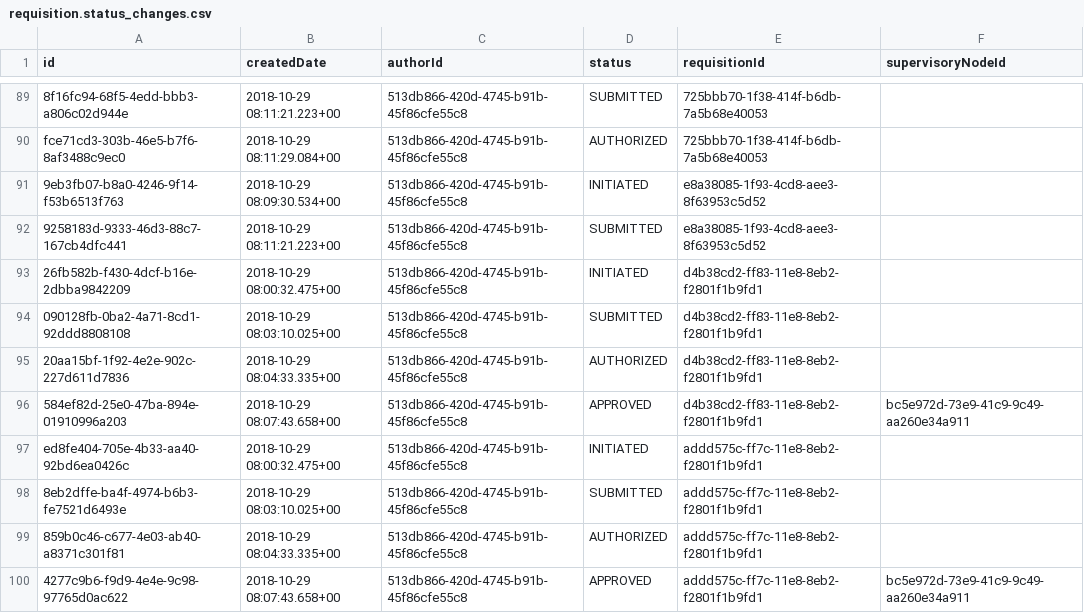
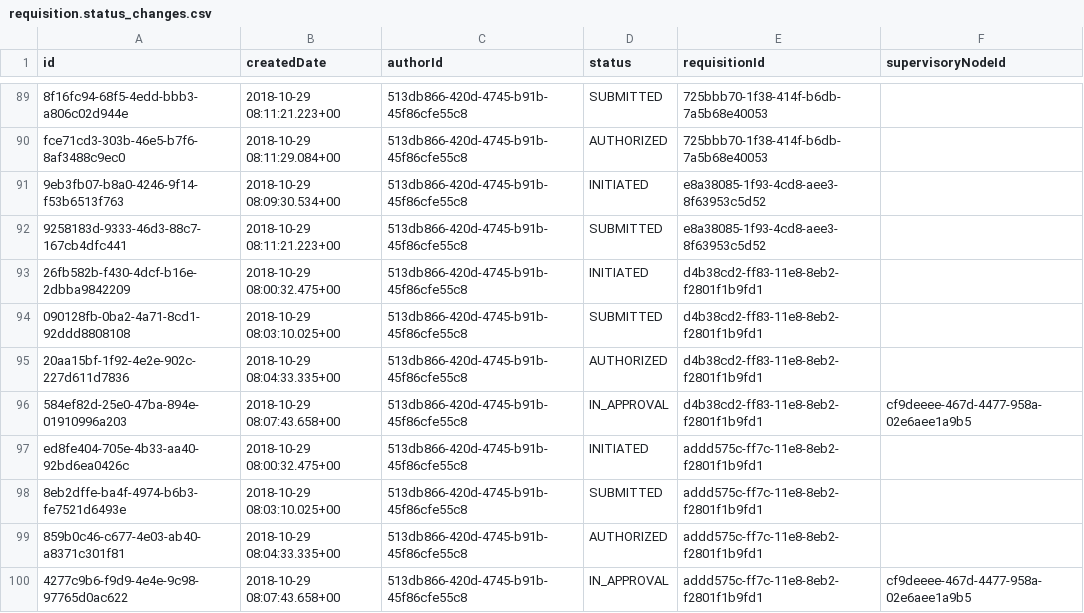
Before and after one commit to OpenLMIS/openlmis-requisition, a CSV file: src/main/resources/db/demo-data/requisition.status_changes.csv, drawn as a sheet; only a part is shown, gaps mark what is left out.

Commit message:
OLMIS-6125: Fixed incorrect status changes

```diff
--- a/src/main/resources/db/demo-data/requisition.status_changes.csv
+++ b/src/main/resources/db/demo-data/requisition.status_changes.csv
@@ -95,3 +95,3 @@ fce71cd3-303b-46e5-b7f6-8af3488c9ec0,2018-10-29 08:11:29.084+00,513db866-420d-47
 20aa15bf-1f92-4e2e-902c-227d611d7836,2018-10-29 08:04:33.335+00,513db866-420d-4745-b91b-45f86cfe55c8,AUTHORIZED,d4b38cd2-ff83-11e8-8eb2-f2801f1b9fd1,
-584ef82d-25e0-47ba-894e-01910996a203,2018-10-29 08:07:43.658+00,513db866-420d-4745-b91b-45f86cfe55c8,APPROVED,d4b38cd2-ff83-11e8-8eb2-f2801f1b9fd1,bc5e972d-73e9-41c9-9c49-aa260e34a911
+584ef82d-25e0-47ba-894e-01910996a203,2018-10-29 08:07:43.658+00,513db866-420d-4745-b91b-45f86cfe55c8,IN_APPROVAL,d4b38cd2-ff83-11e8-8eb2-f2801f1b9fd1,cf9deeee-467d-4477-958a-02e6aee1a9b5
 ed8fe404-705e-4b33-aa40-92bd6ea0426c,2018-10-29 08:00:32.475+00,513db866-420d-4745-b91b-45f86cfe55c8,INITIATED,addd575c-ff7c-11e8-8eb2-f2801f1b9fd1,
@@ -99,2 +99,2 @@ ed8fe404-705e-4b33-aa40-92bd6ea0426c,2018-10-29 08:00:32.475+00,513db866-420d-47
 859b0c46-c677-4e03-ab40-a8371c301f81,2018-10-29 08:04:33.335+00,513db866-420d-4745-b91b-45f86cfe55c8,AUTHORIZED,addd575c-ff7c-11e8-8eb2-f2801f1b9fd1,
-4277c9b6-f9d9-4e4e-9c98-97765d0ac622,2018-10-29 08:07:43.658+00,513db866-420d-4745-b91b-45f86cfe55c8,APPROVED,addd575c-ff7c-11e8-8eb2-f2801f1b9fd1,bc5e972d-73e9-41c9-9c49-aa260e34a911
+4277c9b6-f9d9-4e4e-9c98-97765d0ac622,2018-10-29 08:07:43.658+00,513db866-420d-4745-b91b-45f86cfe55c8,IN_APPROVAL,addd575c-ff7c-11e8-8eb2-f2801f1b9fd1,cf9deeee-467d-4477-958a-02e6aee1a9b5
```
